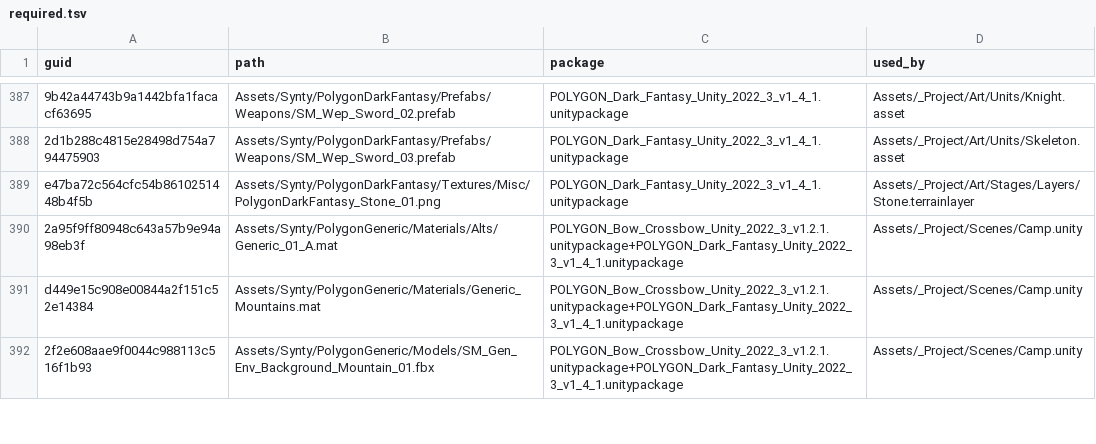
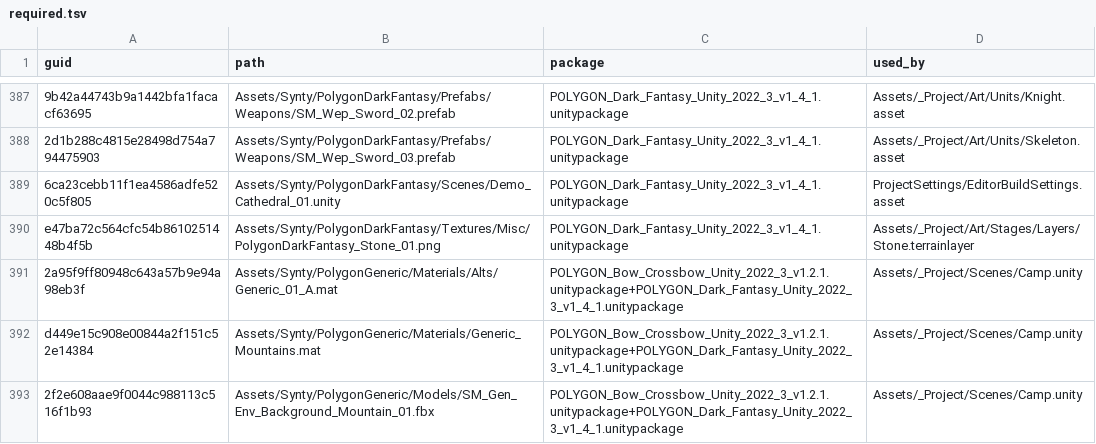
Before and after one commit to OruteZ/Project-Vampire-Turn-Strategy, a TSV file: tools/assets/required.tsv, drawn as a sheet; only a part is shown, gaps mark what is left out; the diff names each change by its address in the sheet, - before the commit and + after, or states it on an @@ line.

```diff
--- a/tools/assets/required.tsv
+++ b/tools/assets/required.tsv
+row 389: 6ca23cebb11f1ea4586adfe520c5f805 | Assets/Synty/PolygonDarkFantasy/Scenes/Demo_Cathedral_01.unity | POLYGON_Dark_Fantasy_Unity_2022_3_v1_4_1.unitypackage | ProjectSettings/EditorBuildSettings.asset
```
Also changed, not shown: 10 other files.
